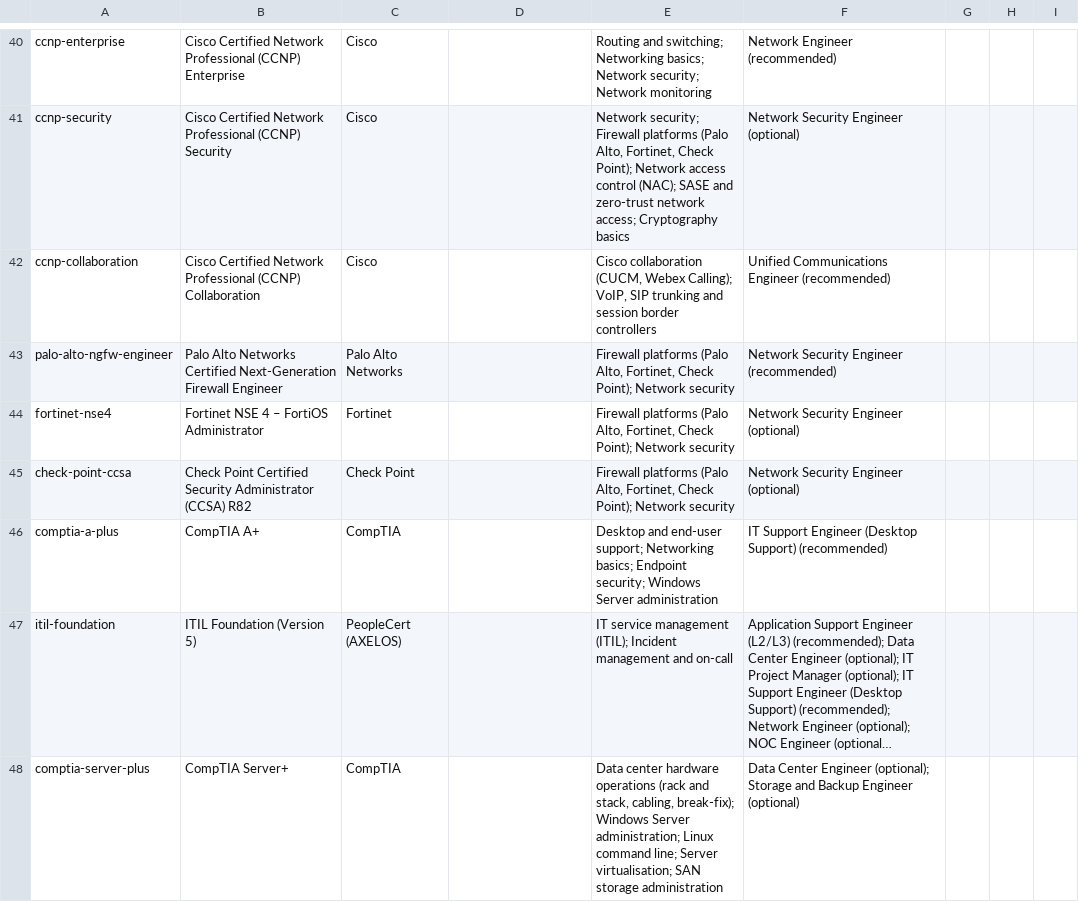
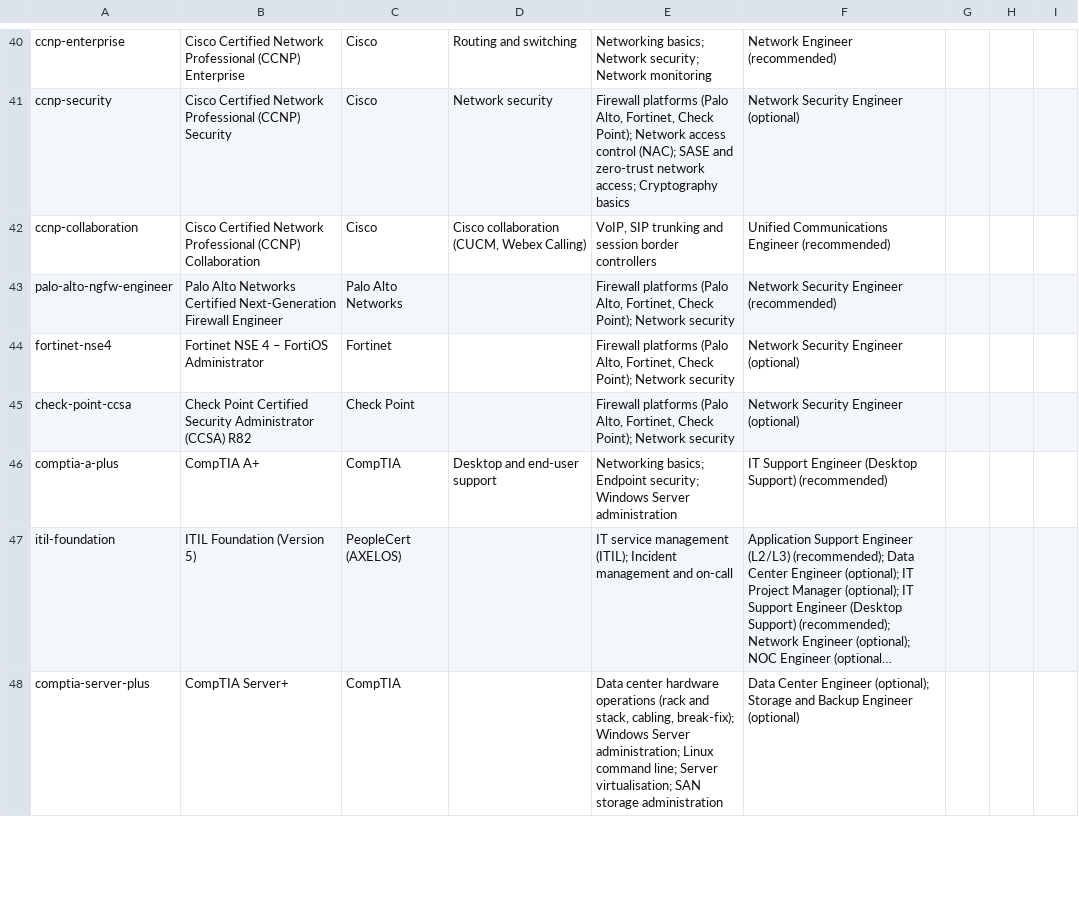
Before and after one commit to eagleboy007/careermetro, a CSV file: docs/review/pack/certifications.csv, drawn as a sheet; only a part is shown, gaps mark what is left out; long unchanged cells end in …; the diff covers the shown part only; the diff names each change by its address in the sheet, - before the commit and + after, or states it on an @@ line.

```diff
--- a/docs/review/pack/certifications.csv
+++ b/docs/review/pack/certifications.csv
-D40: (empty)
+D40: Routing and switching
-E40: Routing and switching; Networking basics;…
+E40: Networking basics;…
-D41: (empty)
+D41: Network security
-E41: Network security; Firewall platforms…
+E41: Firewall platforms…
-D42: (empty)
+D42: Cisco collaboration (CUCM, Webex Calling)
-E42: Cisco collaboration (CUCM, Webex Calling); VoIP, SIP…
+E42: VoIP, SIP…
-D46: (empty)
+D46: Desktop and end-user support
-E46: Desktop and end-user support; Networking basics;…
+E46: Networking basics;…
```
Also changed, not shown: 99 edited cells elsewhere in this file, 2 other files.
